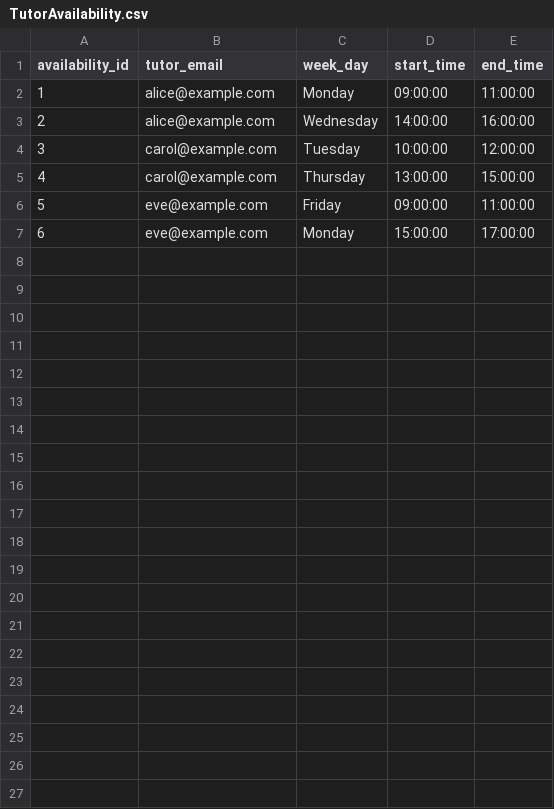
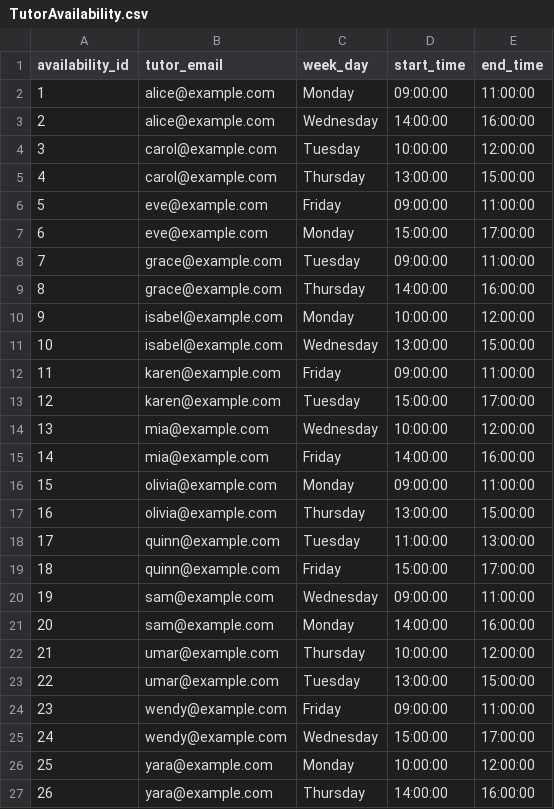
Before and after one commit to KopkauA/TutorSphere, a CSV file: backend/schemas/2_relation/TutorAvailability.csv, drawn as a sheet.

Commit message:
Confirm tutor_status in importing

```diff
--- a/backend/schemas/2_relation/TutorAvailability.csv
+++ b/backend/schemas/2_relation/TutorAvailability.csv
@@ -7 +7,21 @@ availability_id,tutor_email,week_day,start_time,end_time
 6,eve@example.com,Monday,15:00:00,17:00:00
+7,grace@example.com,Tuesday,09:00:00,11:00:00
+8,grace@example.com,Thursday,14:00:00,16:00:00
+9,isabel@example.com,Monday,10:00:00,12:00:00
+10,isabel@example.com,Wednesday,13:00:00,15:00:00
+11,karen@example.com,Friday,09:00:00,11:00:00
+12,karen@example.com,Tuesday,15:00:00,17:00:00
+13,mia@example.com,Wednesday,10:00:00,12:00:00
+14,mia@example.com,Friday,14:00:00,16:00:00
+15,olivia@example.com,Monday,09:00:00,11:00:00
+16,olivia@example.com,Thursday,13:00:00,15:00:00
+17,quinn@example.com,Tuesday,11:00:00,13:00:00
+18,quinn@example.com,Friday,15:00:00,17:00:00
+19,sam@example.com,Wednesday,09:00:00,11:00:00
+20,sam@example.com,Monday,14:00:00,16:00:00
+21,umar@example.com,Thursday,10:00:00,12:00:00
+22,umar@example.com,Tuesday,13:00:00,15:00:00
+23,wendy@example.com,Friday,09:00:00,11:00:00
+24,wendy@example.com,Wednesday,15:00:00,17:00:00
+25,yara@example.com,Monday,10:00:00,12:00:00
+26,yara@example.com,Thursday,14:00:00,16:00:00
```
Also changed, not shown: backend/schemas/2_relation/Users.csv, 4 other files.
